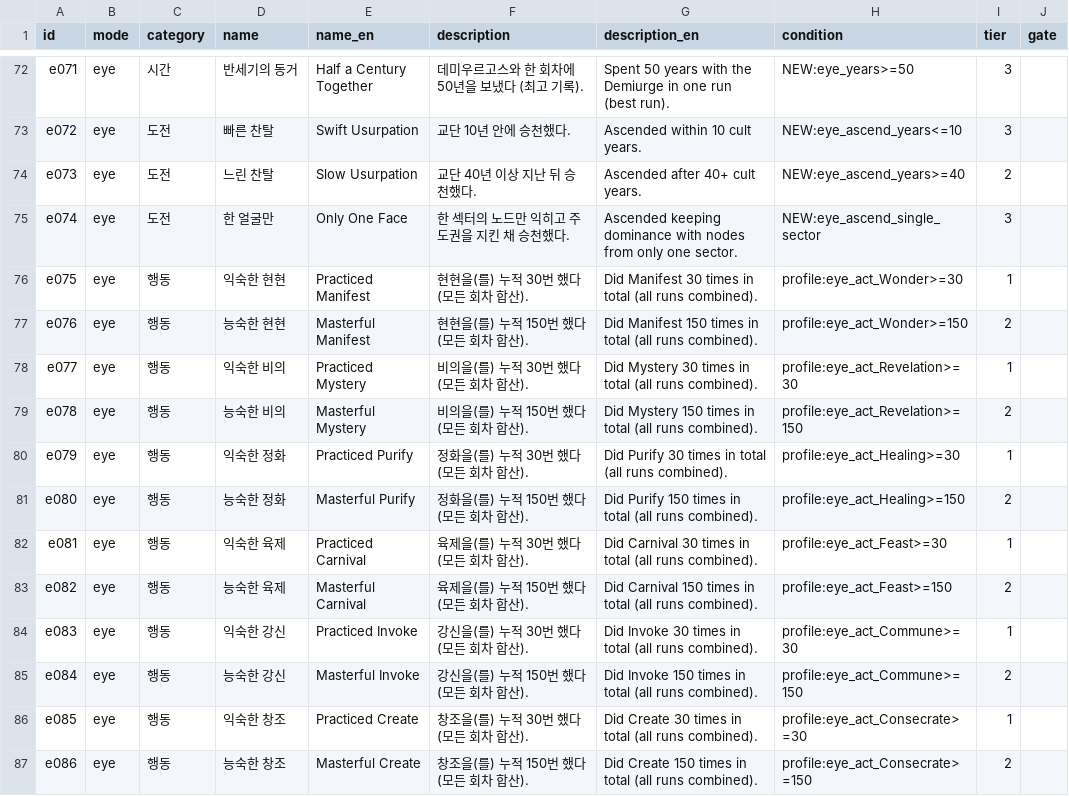
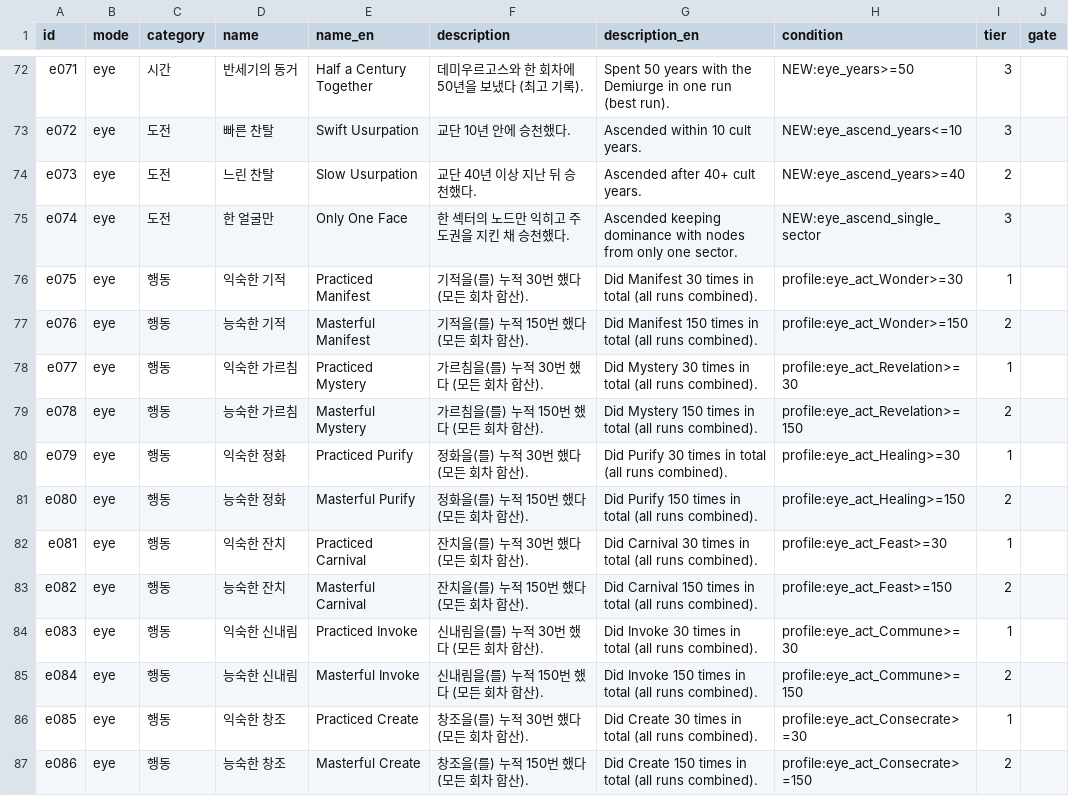
Before and after one commit to Semel-0421/XXXcult-simulator, a CSV file: Docs/achievements_v2_eye.csv, drawn as a sheet; only a part is shown, gaps mark what is left out.

```diff
--- a/Docs/achievements_v2_eye.csv
+++ b/Docs/achievements_v2_eye.csv
@@ -75,12 +75,12 @@ e073,eye,도전,느린 찬탈,Slow Usurpation,교단 40년 이상 지난 뒤 승
 e074,eye,도전,한 얼굴만,Only One Face,한 섹터의 노드만 익히고 주도권을 지킨 채 승천했다.,Ascended keeping dominance with nodes from only one sector.,NEW:eye_ascend_single_sector,3,
-e075,eye,행동,익숙한 현현,Practiced Manifest,현현을(를) 누적 30번 했다 (모든 회차 합산).,Did Manifest 30 times in total (all runs combined).,profile:eye_act_Wonder>=30,1,
-e076,eye,행동,능숙한 현현,Masterful Manifest,현현을(를) 누적 150번 했다 (모든 회차 합산).,Did Manifest 150 times in total (all runs combined).,profile:eye_act_Wonder>=150,2,
-e077,eye,행동,익숙한 비의,Practiced Mystery,비의을(를) 누적 30번 했다 (모든 회차 합산).,Did Mystery 30 times in total (all runs combined).,profile:eye_act_Revelation>=30,1,
-e078,eye,행동,능숙한 비의,Masterful Mystery,비의을(를) 누적 150번 했다 (모든 회차 합산).,Did Mystery 150 times in total (all runs combined).,profile:eye_act_Revelation>=150,2,
+e075,eye,행동,익숙한 기적,Practiced Manifest,기적을(를) 누적 30번 했다 (모든 회차 합산).,Did Manifest 30 times in total (all runs combined).,profile:eye_act_Wonder>=30,1,
+e076,eye,행동,능숙한 기적,Masterful Manifest,기적을(를) 누적 150번 했다 (모든 회차 합산).,Did Manifest 150 times in total (all runs combined).,profile:eye_act_Wonder>=150,2,
+e077,eye,행동,익숙한 가르침,Practiced Mystery,가르침을(를) 누적 30번 했다 (모든 회차 합산).,Did Mystery 30 times in total (all runs combined).,profile:eye_act_Revelation>=30,1,
+e078,eye,행동,능숙한 가르침,Masterful Mystery,가르침을(를) 누적 150번 했다 (모든 회차 합산).,Did Mystery 150 times in total (all runs combined).,profile:eye_act_Revelation>=150,2,
 e079,eye,행동,익숙한 정화,Practiced Purify,정화을(를) 누적 30번 했다 (모든 회차 합산).,Did Purify 30 times in total (all runs combined).,profile:eye_act_Healing>=30,1,
 e080,eye,행동,능숙한 정화,Masterful Purify,정화을(를) 누적 150번 했다 (모든 회차 합산).,Did Purify 150 times in total (all runs combined).,profile:eye_act_Healing>=150,2,
-e081,eye,행동,익숙한 육제,Practiced Carnival,육제을(를) 누적 30번 했다 (모든 회차 합산).,Did Carnival 30 times in total (all runs combined).,profile:eye_act_Feast>=30,1,
-e082,eye,행동,능숙한 육제,Masterful Carnival,육제을(를) 누적 150번 했다 (모든 회차 합산).,Did Carnival 150 times in total (all runs combined).,profile:eye_act_Feast>=150,2,
-e083,eye,행동,익숙한 강신,Practiced Invoke,강신을(를) 누적 30번 했다 (모든 회차 합산).,Did Invoke 30 times in total (all runs combined).,profile:eye_act_Commune>=30,1,
-e084,eye,행동,능숙한 강신,Masterful Invoke,강신을(를) 누적 150번 했다 (모든 회차 합산).,Did Invoke 150 times in total (all runs combined).,profile:eye_act_Commune>=150,2,
+e081,eye,행동,익숙한 잔치,Practiced Carnival,잔치을(를) 누적 30번 했다 (모든 회차 합산).,Did Carnival 30 times in total (all runs combined).,profile:eye_act_Feast>=30,1,
+e082,eye,행동,능숙한 잔치,Masterful Carnival,잔치을(를) 누적 150번 했다 (모든 회차 합산).,Did Carnival 150 times in total (all runs combined).,profile:eye_act_Feast>=150,2,
+e083,eye,행동,익숙한 신내림,Practiced Invoke,신내림을(를) 누적 30번 했다 (모든 회차 합산).,Did Invoke 30 times in total (all runs combined).,profile:eye_act_Commune>=30,1,
+e084,eye,행동,능숙한 신내림,Masterful Invoke,신내림을(를) 누적 150번 했다 (모든 회차 합산).,Did Invoke 150 times in total (all runs combined).,profile:eye_act_Commune>=150,2,
 e085,eye,행동,익숙한 창조,Practiced Create,창조을(를) 누적 30번 했다 (모든 회차 합산).,Did Create 30 times in total (all runs combined).,profile:eye_act_Consecrate>=30,1,
```
Also changed, not shown: 10 other files.
